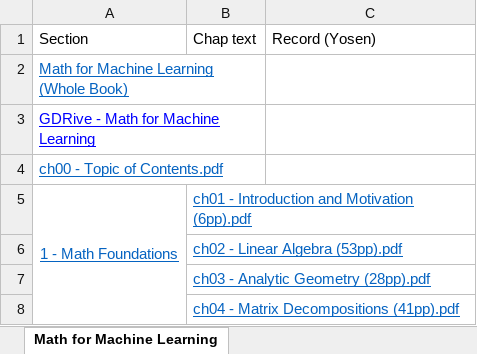
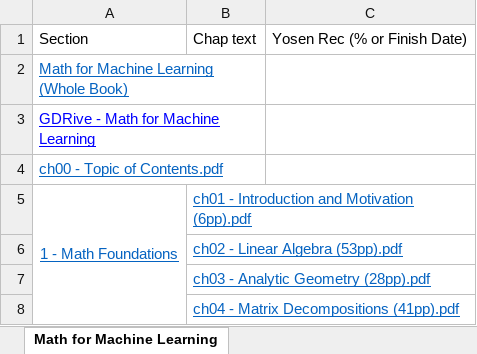
Before and after one commit to lin3372/100_datSci, an Excel workbook: Book-Math for Machine Learning/Math for Machine Learning Rec.xlsx, sheet Math for Machine Learning, drawn as a sheet; only a part is shown; values as stored, in another font and other column widths than the file's, no borders; charts and pictures not drawn; the diff names each change by its address in the sheet, - before the commit and + after, or states it on an @@ line.

Commit message:
updated tracking sheet

```diff
--- a/Book-Math for Machine Learning/Math for Machine Learning Rec.xlsx (sheet Math for Machine Learning)
+++ b/Book-Math for Machine Learning/Math for Machine Learning Rec.xlsx (sheet Math for Machine Learning)
-C1: Record (Yosen)
+C1: Yosen Rec (% or Finish Date)
```
Also changed, not shown: charts or pictures.
